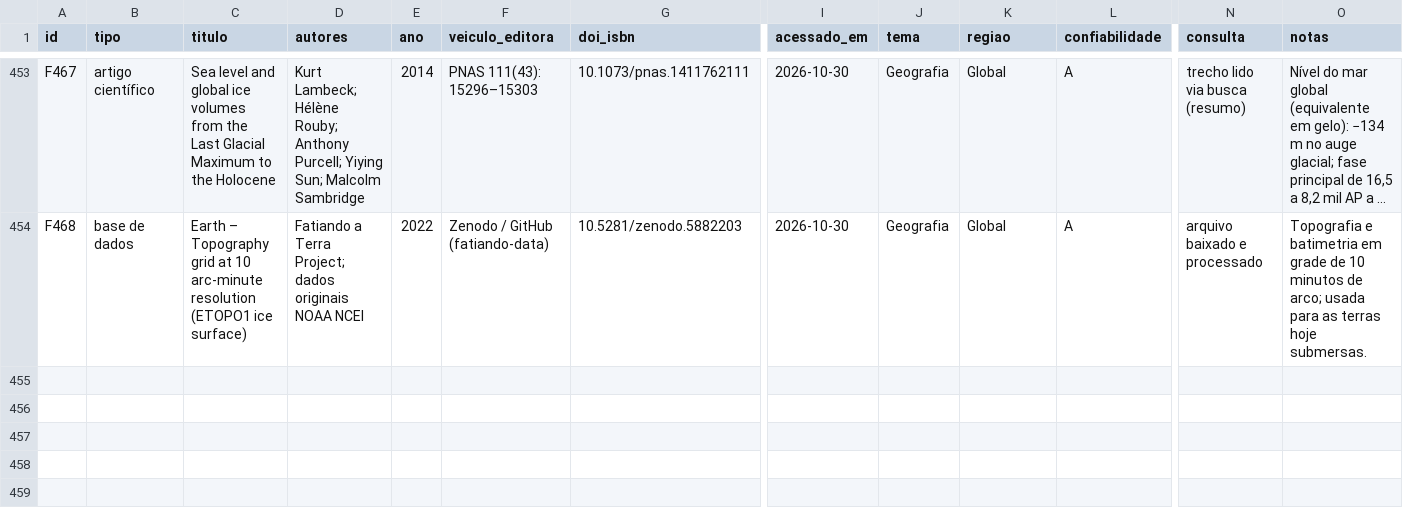
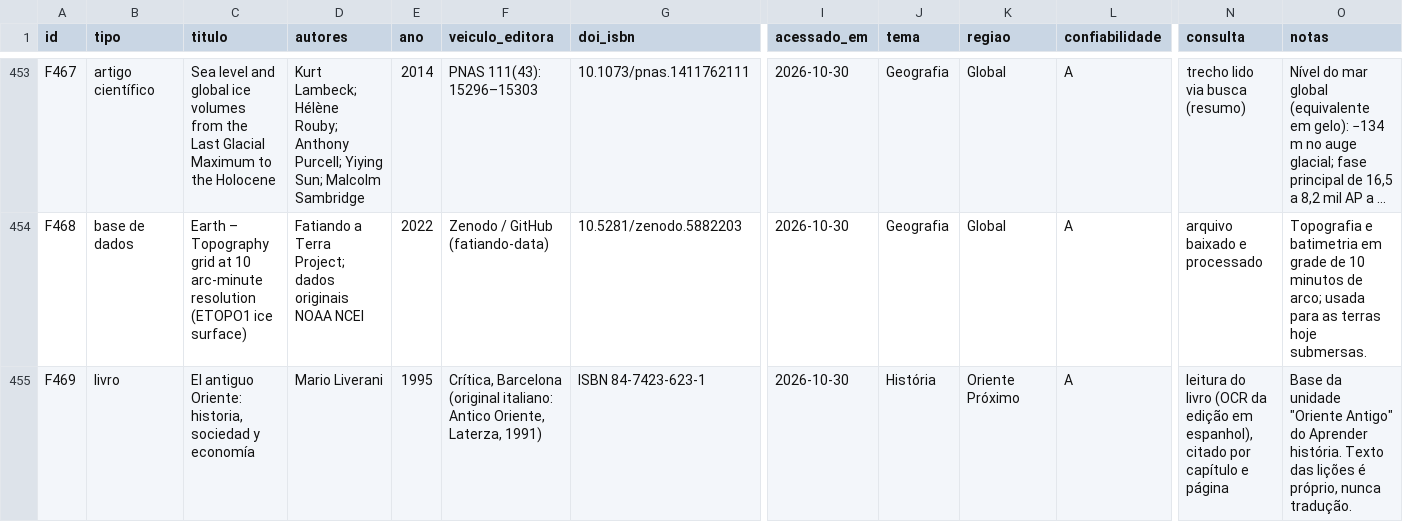
Before and after one commit to cristianojoseblanco/atlas-civilizacoes, a CSV file: data/conteudo/fontes.csv, drawn as a sheet; only a part is shown, gaps mark what is left out; long unchanged cells end in …; rows hold the shown columns only; the diff names each change by its address in the sheet, - before the commit and + after, or states it on an @@ line.

```diff
--- a/data/conteudo/fontes.csv
+++ b/data/conteudo/fontes.csv
+row 455: F469 | livro | El antiguo Oriente: historia, sociedad y economía | Mario Liverani | 1995 | Crítica, Barcelona (original italiano: Antico Oriente, Laterza, 1991) | ISBN 84-7423-623-1 | 2026-10-30 | História | Oriente Próximo | A | leitura do livro (OCR da edição em espanhol), citado por capítulo e página | Base da unidade "Oriente Antigo" do Aprender história. Texto das lições é próprio, nunca tradução.
```
Also changed, not shown: 12 other files.
